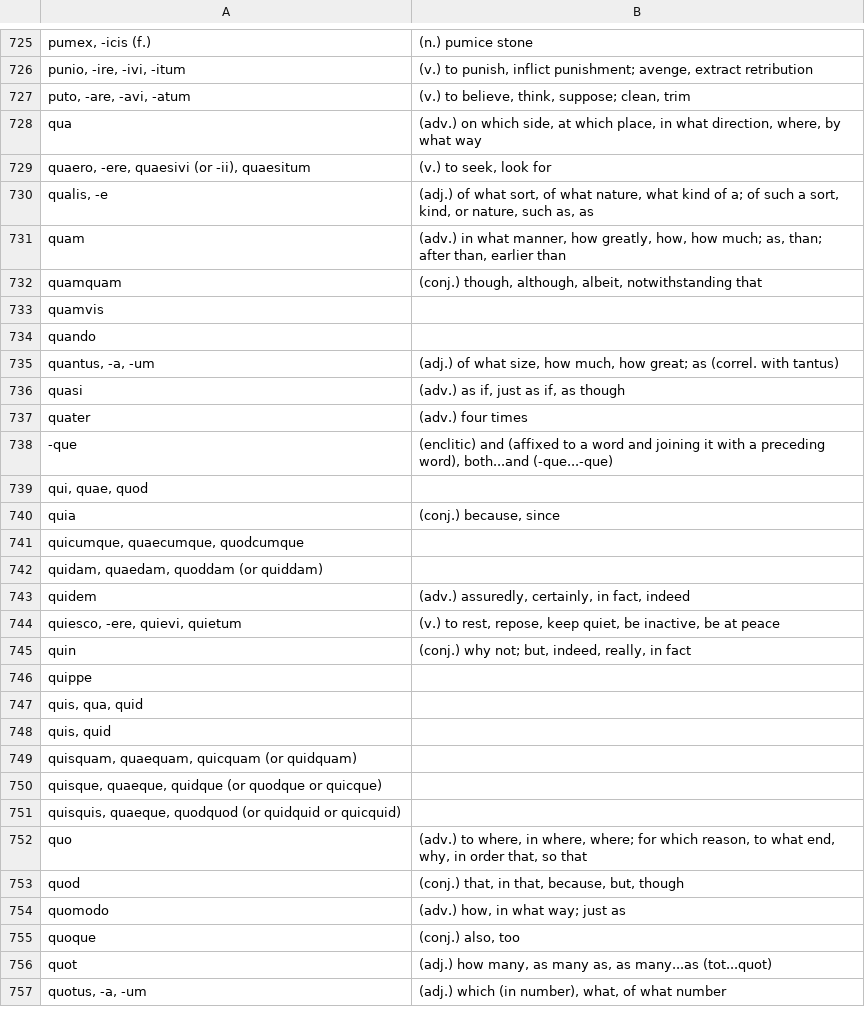
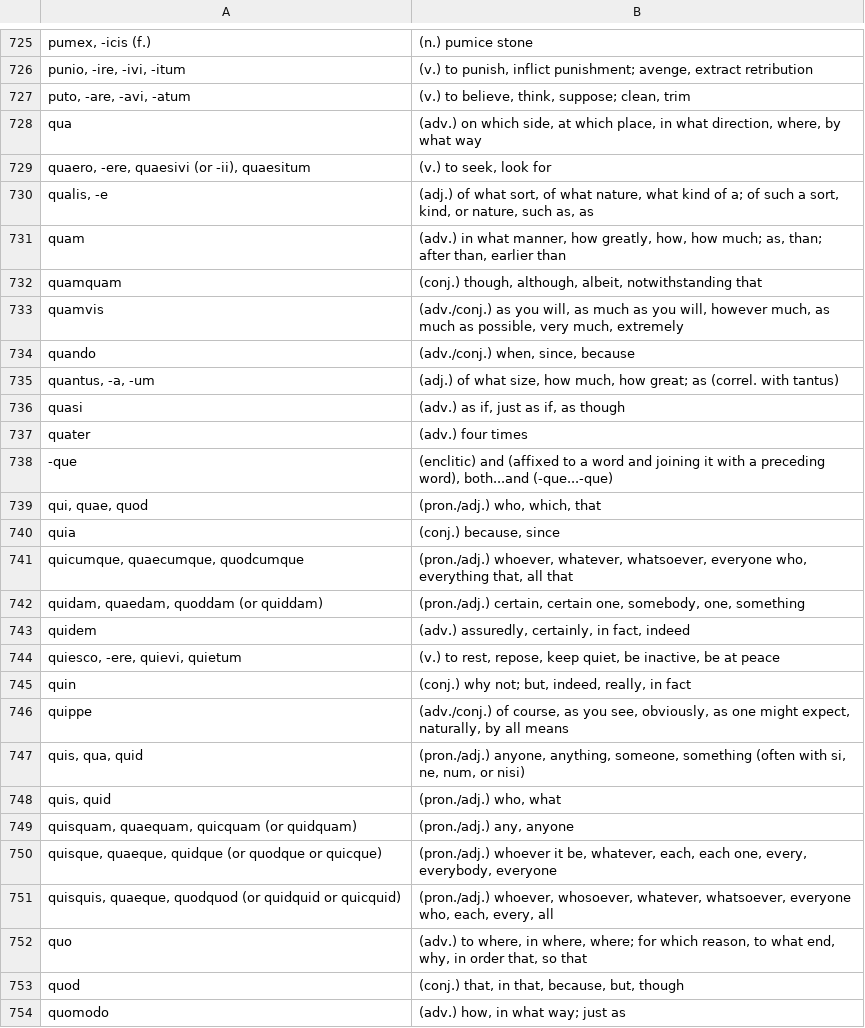
Before and after one commit to Streakwind/flashcards, a CSV file: sets/latin.csv, drawn as a sheet; only a part is shown, gaps mark what is left out; the shorter side is filled out with more unchanged rows; the diff covers the shown part only; the diff names each change by its address in the sheet, - before the commit and + after, or states it on an @@ line.

```diff
--- a/sets/latin.csv
+++ b/sets/latin.csv
-B728: …what way
+B728: …what way
-B730: …as, as
+B730: …as, as
-B731: …earlier than
+B731: …earlier than
-B733: (empty)
+B733: (adv./conj.) as you will, as much as you will, however much, as much as possible, very much, extremely
-B734: (empty)
+B734: (adv./conj.) when, since, because
-B738: …both...and (-que...-que)
+B738: …both...and (-que...-que)
-B739: (empty)
+B739: (pron./adj.) who, which, that
-B741: (empty)
+B741: (pron./adj.) whoever, whatever, whatsoever, everyone who, everything that, all that
-B742: (empty)
+B742: (pron./adj.) certain, certain one, somebody, one, something
-B746: (empty)
+B746: (adv./conj.) of course, as you see, obviously, as one might expect, naturally, by all means
-B747: (empty)
+B747: (pron./adj.) anyone, anything, someone, something (often with si, ne, num, or nisi)
-B748: (empty)
+B748: (pron./adj.) who, what
-B749: (empty)
+B749: (pron./adj.) any, anyone
-B750: (empty)
+B750: (pron./adj.) whoever it be, whatever, each, each one, every, everybody, everyone
-B751: (empty)
+B751: (pron./adj.) whoever, whosoever, whatever, whatsoever, everyone who, each, every, all
-B752: …so that
+B752: …so that
```
Also changed, not shown: 147 edited cells elsewhere in this file, 2 other files.
